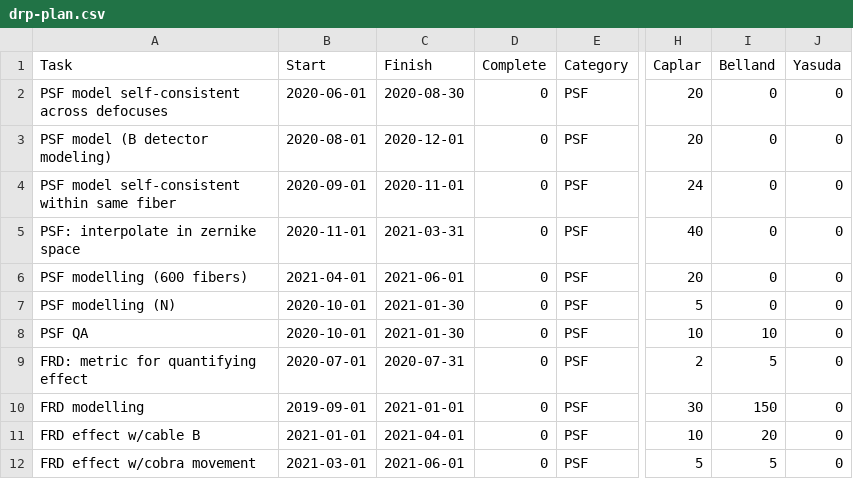
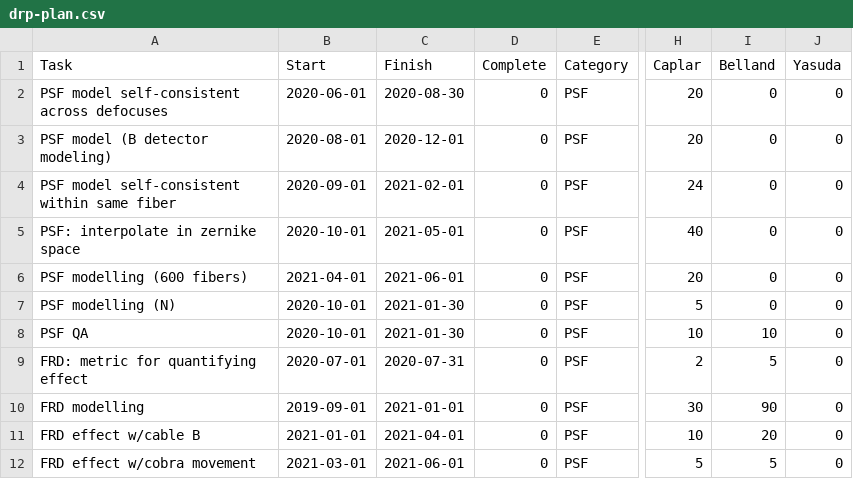
Before and after one commit to hassanxp/2DDRP-plan, a CSV file: timeline/drp-plan.csv, drawn as a sheet; only a part is shown, gaps mark what is left out; the diff covers the shown part only; the diff names each change by its address in the sheet, - before the commit and + after, or states it on an @@ line.

```diff
--- a/timeline/drp-plan.csv
+++ b/timeline/drp-plan.csv
-C4 (Finish): 2020-11-01
+C4 (Finish): 2021-02-01
-B5 (Start): 2020-11-01
+B5 (Start): 2020-10-01
-C5 (Finish): 2021-03-31
+C5 (Finish): 2021-05-01
-I10 (Belland): 150
+I10 (Belland): 90
```
Also changed, not shown: 1 added row and 17 edited cells elsewhere in this file, 4 other files.
